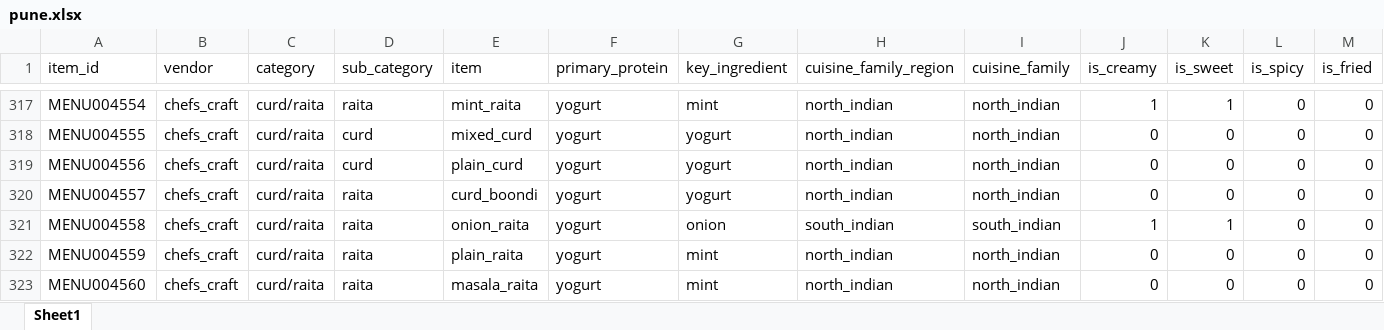
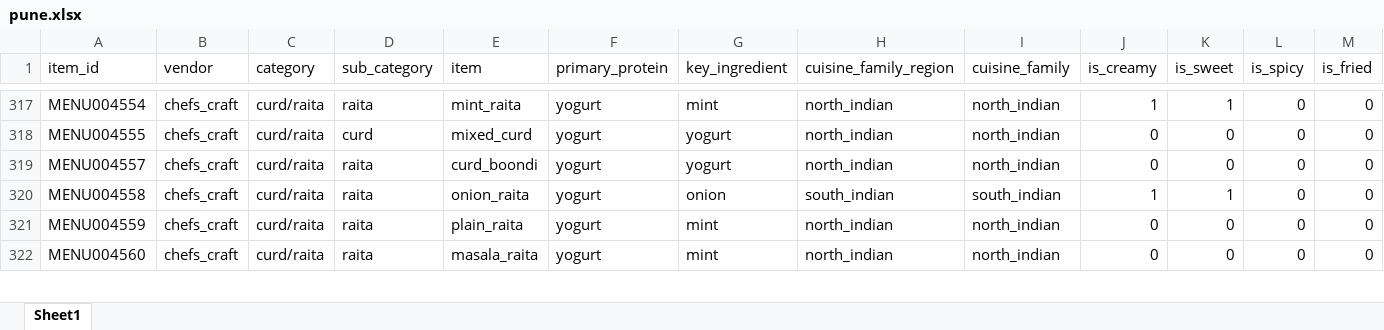
Before and after one commit to darshancmpawar/Menu_Engineering_App, an Excel workbook: ikigai_masala-main/data/raw/city_items/pune.xlsx, sheet Sheet1, drawn as a sheet; only a part is shown, gaps mark what is left out; values as stored, in another font and other column widths than the file's, no borders; rows hold the shown columns only; the diff names each change by its address in the sheet, - before the commit and + after, or states it on an @@ line.

```diff
--- a/ikigai_masala-main/data/raw/city_items/pune.xlsx (sheet Sheet1)
+++ b/ikigai_masala-main/data/raw/city_items/pune.xlsx (sheet Sheet1)
-row 319: MENU004556 | chefs_craft | curd/raita | curd | plain_curd | yogurt | yogurt | north_indian | north_indian | 0 | 0 | 0 | 0
```
Also changed, not shown: ikigai_masala-main/data/raw/city_items/chennai.xlsx, ikigai_masala-main/data/raw/city_items/ncr.xlsx, 4 other files.
